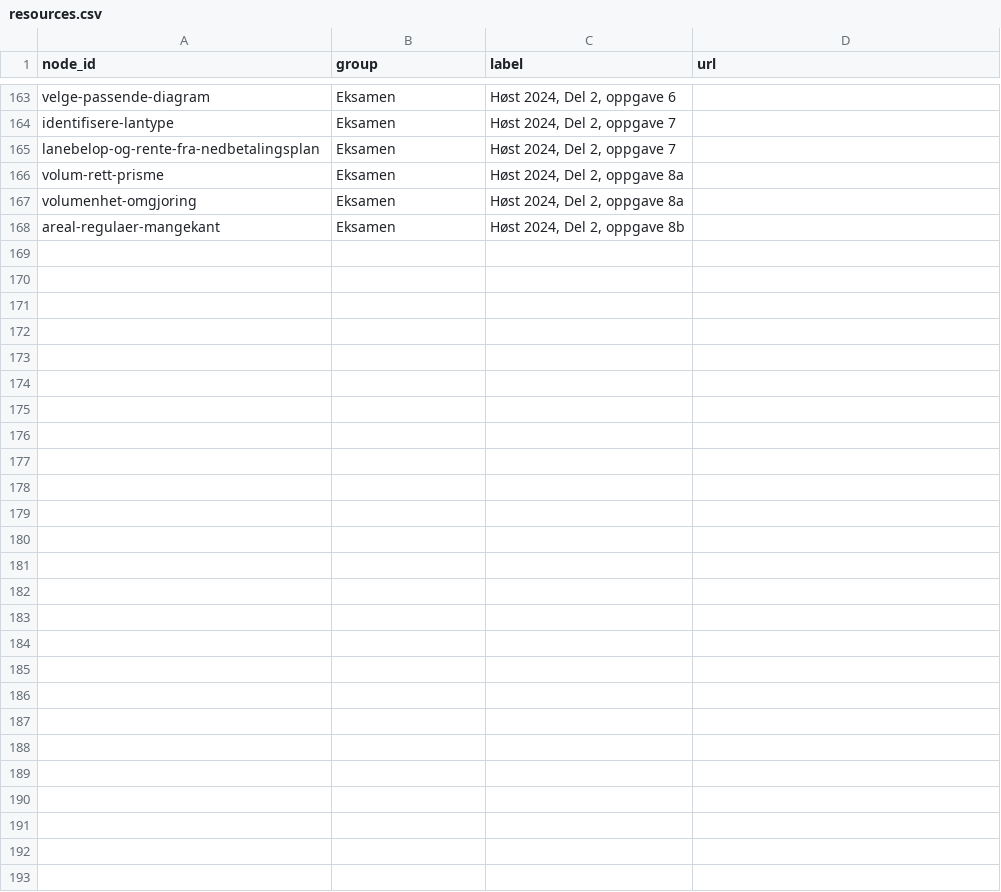
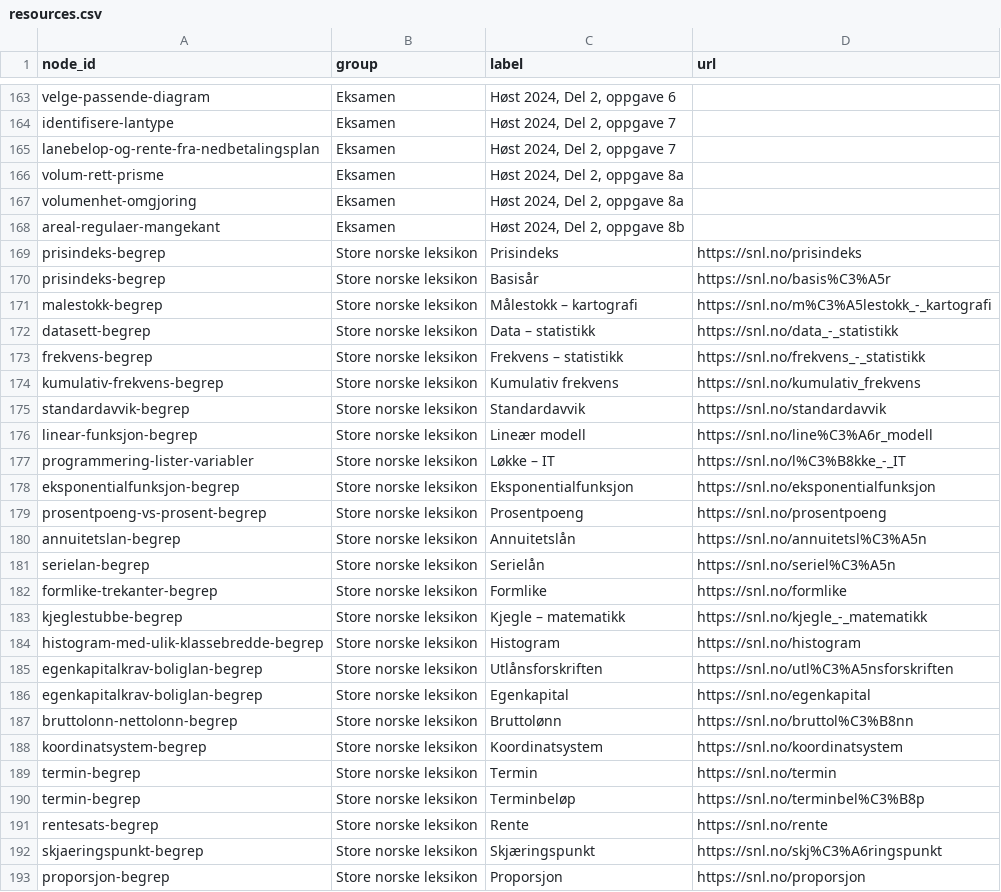
Before and after one commit to vidarsko/website_aiskilltrees_com, a CSV file: trees/no-vgs-matte-2p/resources.csv, drawn as a sheet; only a part is shown, gaps mark what is left out.

```diff
--- a/trees/no-vgs-matte-2p/resources.csv
+++ b/trees/no-vgs-matte-2p/resources.csv
@@ -168 +168,26 @@ volumenhet-omgjoring,Eksamen,"Høst 2024, Del 2, oppgave 8a",
 areal-regulaer-mangekant,Eksamen,"Høst 2024, Del 2, oppgave 8b",
+prisindeks-begrep,Store norske leksikon,Prisindeks,https://snl.no/prisindeks
+prisindeks-begrep,Store norske leksikon,Basisår,https://snl.no/basis%C3%A5r
+malestokk-begrep,Store norske leksikon,Målestokk – kartografi,https://snl.no/m%C3%A5lestokk_-_kartografi
+datasett-begrep,Store norske leksikon,Data – statistikk,https://snl.no/data_-_statistikk
+frekvens-begrep,Store norske leksikon,Frekvens – statistikk,https://snl.no/frekvens_-_statistikk
+kumulativ-frekvens-begrep,Store norske leksikon,Kumulativ frekvens,https://snl.no/kumulativ_frekvens
+standardavvik-begrep,Store norske leksikon,Standardavvik,https://snl.no/standardavvik
+linear-funksjon-begrep,Store norske leksikon,Lineær modell,https://snl.no/line%C3%A6r_modell
+programmering-lister-variabler,Store norske leksikon,Løkke – IT,https://snl.no/l%C3%B8kke_-_IT
+eksponentialfunksjon-begrep,Store norske leksikon,Eksponentialfunksjon,https://snl.no/eksponentialfunksjon
+prosentpoeng-vs-prosent-begrep,Store norske leksikon,Prosentpoeng,https://snl.no/prosentpoeng
+annuitetslan-begrep,Store norske leksikon,Annuitetslån,https://snl.no/annuitetsl%C3%A5n
+serielan-begrep,Store norske leksikon,Serielån,https://snl.no/seriel%C3%A5n
+formlike-trekanter-begrep,Store norske leksikon,Formlike,https://snl.no/formlike
+kjeglestubbe-begrep,Store norske leksikon,Kjegle – matematikk,https://snl.no/kjegle_-_matematikk
+histogram-med-ulik-klassebredde-begrep,Store norske leksikon,Histogram,https://snl.no/histogram
+egenkapitalkrav-boliglan-begrep,Store norske leksikon,Utlånsforskriften,https://snl.no/utl%C3%A5nsforskriften
+egenkapitalkrav-boliglan-begrep,Store norske leksikon,Egenkapital,https://snl.no/egenkapital
+bruttolonn-nettolonn-begrep,Store norske leksikon,Bruttolønn,https://snl.no/bruttol%C3%B8nn
+koordinatsystem-begrep,Store norske leksikon,Koordinatsystem,https://snl.no/koordinatsystem
+termin-begrep,Store norske leksikon,Termin,https://snl.no/termin
+termin-begrep,Store norske leksikon,Terminbeløp,https://snl.no/terminbel%C3%B8p
+rentesats-begrep,Store norske leksikon,Rente,https://snl.no/rente
+skjaeringspunkt-begrep,Store norske leksikon,Skjæringspunkt,https://snl.no/skj%C3%A6ringspunkt
+proporsjon-begrep,Store norske leksikon,Proporsjon,https://snl.no/proporsjon
```
Also changed, not shown: trees/no-vgs-matte-1t/resources.csv, trees/no-vgs-matte-2py/resources.csv, 26 other files.
